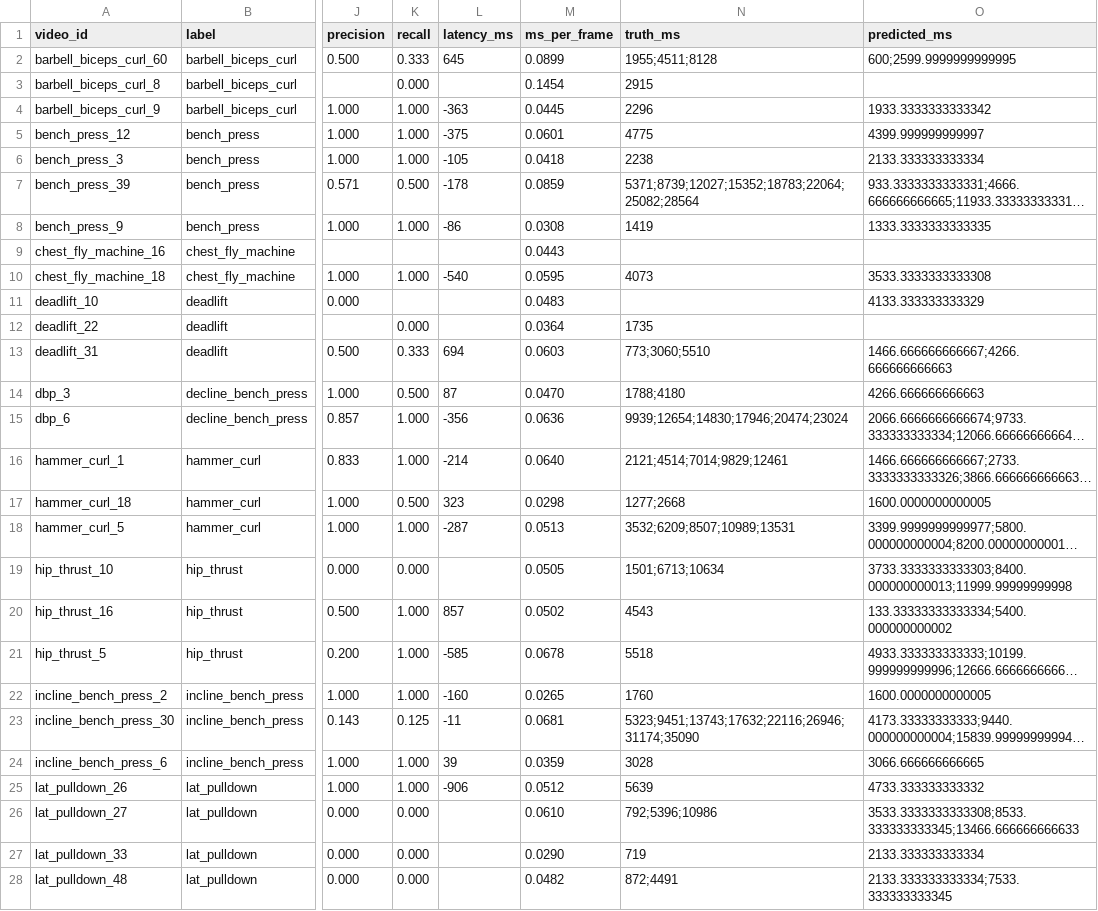
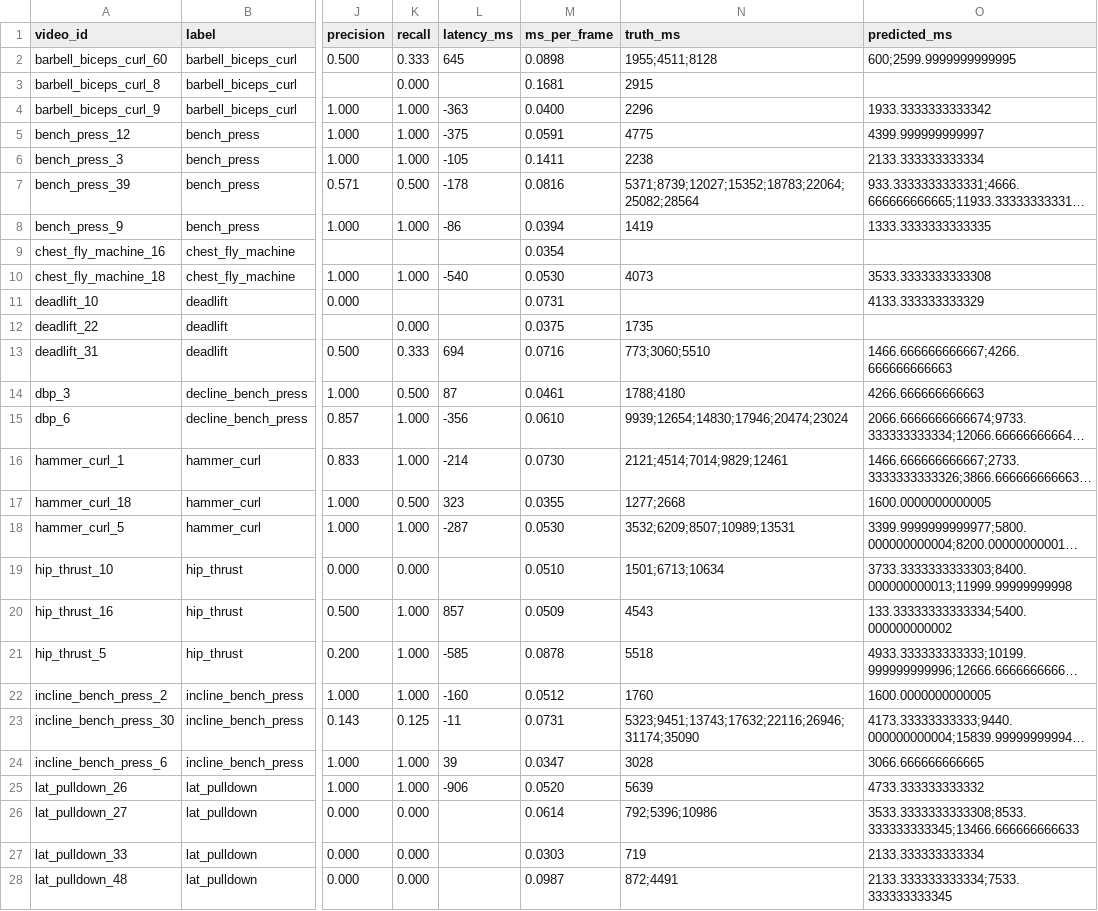
Before and after one commit to gilbertusk/fitness-rep-counter, a CSV file: reports/03-rep-counter/reps_generic_val.csv, drawn as a sheet; only a part is shown, gaps mark what is left out; long unchanged cells end in …; the diff covers the shown part only; the diff names each change by its address in the sheet, - before the commit and + after, or states it on an @@ line.

```diff
--- a/reports/03-rep-counter/reps_generic_val.csv
+++ b/reports/03-rep-counter/reps_generic_val.csv
-M2 (ms_per_frame): 0.0899
+M2 (ms_per_frame): 0.0898
-M3 (ms_per_frame): 0.1454
+M3 (ms_per_frame): 0.1681
-M4 (ms_per_frame): 0.0445
+M4 (ms_per_frame): 0.0400
-M5 (ms_per_frame): 0.0601
+M5 (ms_per_frame): 0.0591
-M6 (ms_per_frame): 0.0418
+M6 (ms_per_frame): 0.1411
-M7 (ms_per_frame): 0.0859
+M7 (ms_per_frame): 0.0816
-M8 (ms_per_frame): 0.0308
+M8 (ms_per_frame): 0.0394
-M9 (ms_per_frame): 0.0443
+M9 (ms_per_frame): 0.0354
-M10 (ms_per_frame): 0.0595
+M10 (ms_per_frame): 0.0530
-M11 (ms_per_frame): 0.0483
+M11 (ms_per_frame): 0.0731
-M12 (ms_per_frame): 0.0364
+M12 (ms_per_frame): 0.0375
-M13 (ms_per_frame): 0.0603
+M13 (ms_per_frame): 0.0716
-M14 (ms_per_frame): 0.0470
+M14 (ms_per_frame): 0.0461
-M15 (ms_per_frame): 0.0636
+M15 (ms_per_frame): 0.0610
-M16 (ms_per_frame): 0.0640
+M16 (ms_per_frame): 0.0730
-M17 (ms_per_frame): 0.0298
+M17 (ms_per_frame): 0.0355
-M18 (ms_per_frame): 0.0513
+M18 (ms_per_frame): 0.0530
-M19 (ms_per_frame): 0.0505
+M19 (ms_per_frame): 0.0510
-M20 (ms_per_frame): 0.0502
+M20 (ms_per_frame): 0.0509
-M21 (ms_per_frame): 0.0678
+M21 (ms_per_frame): 0.0878
-M22 (ms_per_frame): 0.0265
+M22 (ms_per_frame): 0.0512
-M23 (ms_per_frame): 0.0681
+M23 (ms_per_frame): 0.0731
-M24 (ms_per_frame): 0.0359
+M24 (ms_per_frame): 0.0347
-M25 (ms_per_frame): 0.0512
+M25 (ms_per_frame): 0.0520
-M26 (ms_per_frame): 0.0610
+M26 (ms_per_frame): 0.0614
-M27 (ms_per_frame): 0.0290
+M27 (ms_per_frame): 0.0303
-M28 (ms_per_frame): 0.0482
+M28 (ms_per_frame): 0.0987
```
Also changed, not shown: 27 edited cells elsewhere in this file, reports/03-rep-counter/reps_generic-angle_val.csv, reports/03-rep-counter/reps_naive-peaks_val.csv, 1 other file.
